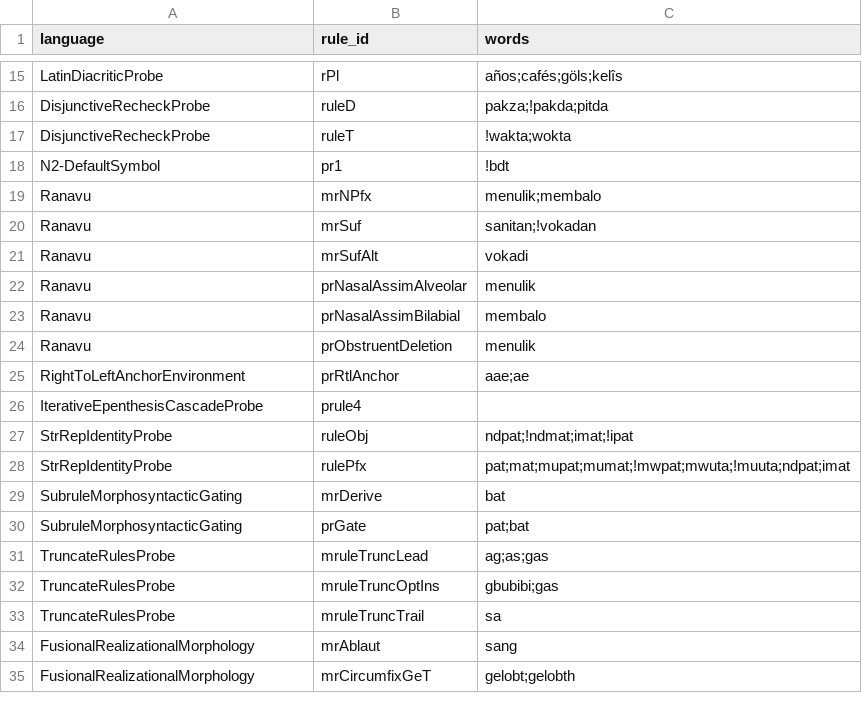
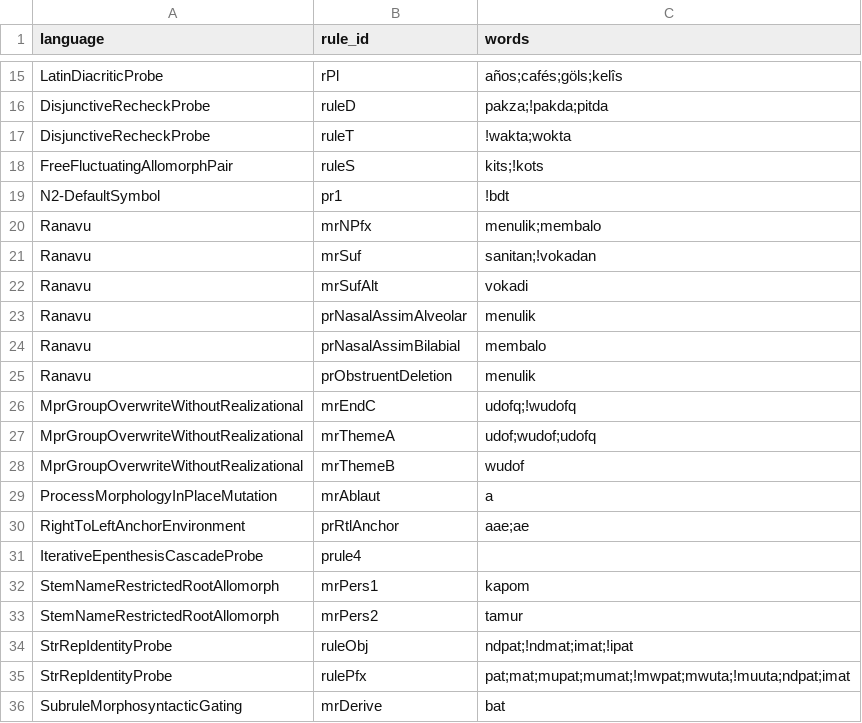
Before and after one commit to sillsdev/machine, a CSV file: conformance/rules.csv, drawn as a sheet; only a part is shown, gaps mark what is left out; the shorter side is filled out with more unchanged rows; the diff names each change by its address in the sheet, - before the commit and + after, or states it on an @@ line.

Commit message:
conformance: add four edge-case fixtures for constructs no fixture exercised
Each isolates a construct that the whole suite left unexercised, found by compiling
every fixture with every backend that can represent it and asking which
(construct, backend) pairs no compile ever witnessed.

  stem-name-restricted-root-allomorph        a root allomorph restricted to a
                                             <StemName> region
  free-fluctuating-allomorph-pair            one entry, two allomorphs whose
                                             constraints compare equal, so either
                                             is accepted
  process-morphology-in-place-mutation       a Modify-only allomorph: the input is
                                             mutated in place rather than affixed to
  mpr-group-overwrite-without-realizational  an Overwrite MPR group in a grammar
                                             with NO RealizationalRule

The last one exists because of what the measurement showed. Both existing grammars
carrying an Overwrite MPR group also carry a RealizationalRule, and a realizational
rule is unrepresentable for one compiler, so that compiler was refused before it
ever reached the MPR material. Isolating the mechanism is what makes it reachable.
Its word `wudofq` (theme-A, then theme-B, then a suffix requiring theme-A's MPR
feature) must FAIL: theme-B's Overwrite semantics dropped theme-A's feature, so an
engine that flattened Overwrite into Append would wrongly accept it.

Every signature was produced by running an engine and transcribing, never derived by
hand. Each fixture pins something that observably breaks if its construct
regresses -- process-morphology, for instance, requires exactly two analyses for a
one-segment word, so a silent drop of the mutated reading fails rather than passes
quieter.

coverage.csv/rules.csv regenerated with --coverage-report (they are generated, not
authored): 17 rows added, 0 removed, 28/28 in-scope constructs covered.

```diff
--- a/conformance/rules.csv
+++ b/conformance/rules.csv
+row 18: FreeFluctuatingAllomorphPair | ruleS | kits;!kots
+row 26: MprGroupOverwriteWithoutRealizational | mrEndC | udofq;!wudofq
+row 27: MprGroupOverwriteWithoutRealizational | mrThemeA | udof;wudof;udofq
+row 28: MprGroupOverwriteWithoutRealizational | mrThemeB | wudof
+row 29: ProcessMorphologyInPlaceMutation | mrAblaut | a
+row 32: StemNameRestrictedRootAllomorph | mrPers1 | kapom
+row 33: StemNameRestrictedRootAllomorph | mrPers2 | tamur
```
Also changed, not shown: conformance/coverage.csv, 8 other files.
